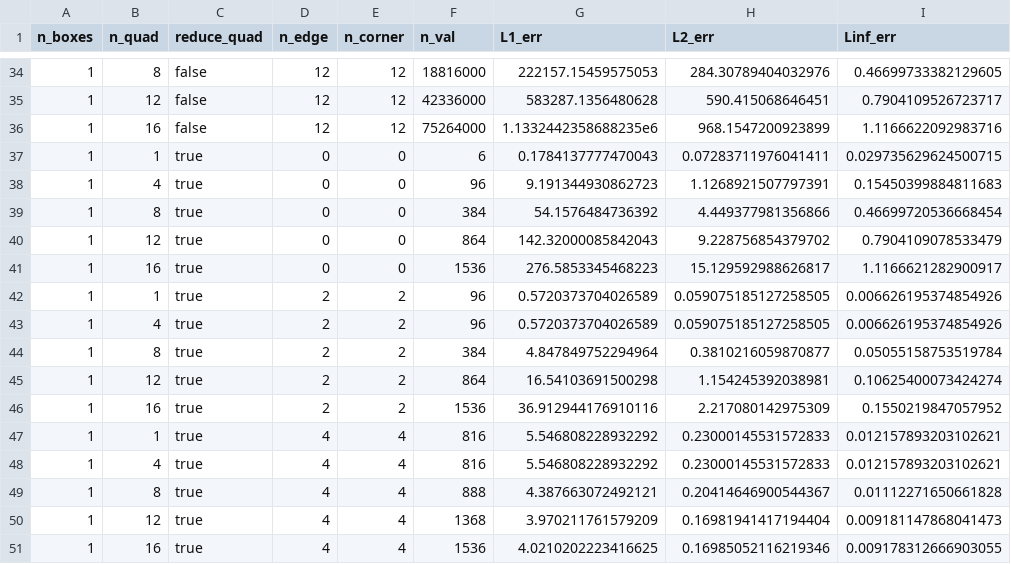
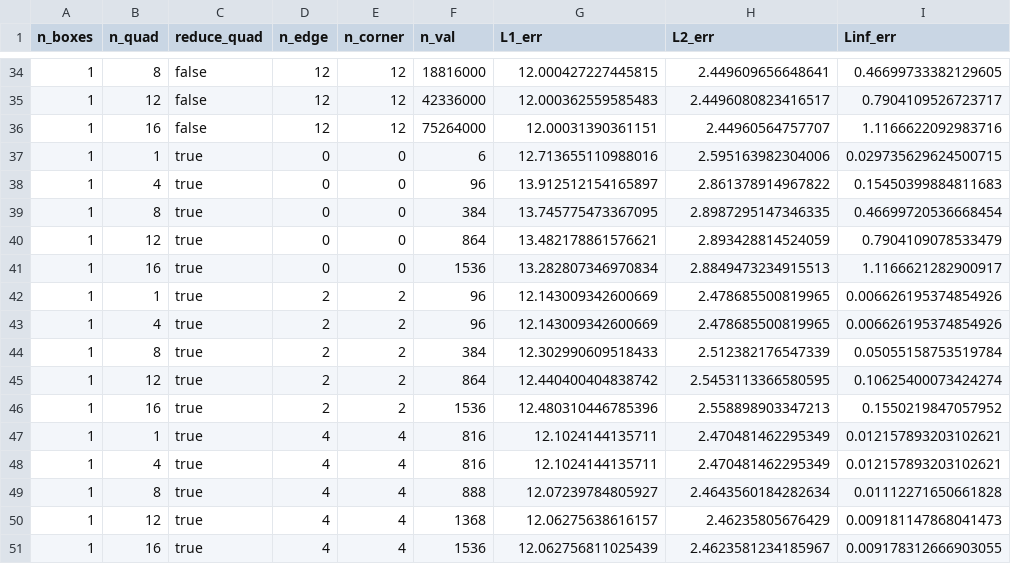
Before and after one commit to xuanzhaogao/four_index_integral_solver, a CSV file: codes/box3d/data/single_box3d_gi.csv, drawn as a sheet; only a part is shown, gaps mark what is left out; the diff covers the shown part only.

```diff
--- a/codes/box3d/data/single_box3d_gi.csv
+++ b/codes/box3d/data/single_box3d_gi.csv
@@ -34,18 +34,18 @@ n_boxes,n_quad,reduce_quad,n_edge,n_corner,n_val,L1_err,L2_err,Linf_err
-1,8,false,12,12,18816000,222157.15459575053,284.30789404032976,0.46699733382129605
-1,12,false,12,12,42336000,583287.1356480628,590.415068646451,0.7904109526723717
-1,16,false,12,12,75264000,1.1332442358688235e6,968.1547200923899,1.1166622092983716
-1,1,true,0,0,6,0.1784137777470043,0.07283711976041411,0.029735629624500715
-1,4,true,0,0,96,9.191344930862723,1.1268921507797391,0.15450399884811683
-1,8,true,0,0,384,54.1576484736392,4.449377981356866,0.46699720536668454
-1,12,true,0,0,864,142.32000085842043,9.228756854379702,0.7904109078533479
-1,16,true,0,0,1536,276.5853345468223,15.129592988626817,1.1166621282900917
-1,1,true,2,2,96,0.5720373704026589,0.059075185127258505,0.006626195374854926
-1,4,true,2,2,96,0.5720373704026589,0.059075185127258505,0.006626195374854926
-1,8,true,2,2,384,4.847849752294964,0.3810216059870877,0.05055158753519784
-1,12,true,2,2,864,16.54103691500298,1.154245392038981,0.10625400073424274
-1,16,true,2,2,1536,36.912944176910116,2.217080142975309,0.1550219847057952
-1,1,true,4,4,816,5.546808228932292,0.23000145531572833,0.012157893203102621
-1,4,true,4,4,816,5.546808228932292,0.23000145531572833,0.012157893203102621
-1,8,true,4,4,888,4.387663072492121,0.20414646900544367,0.01112271650661828
-1,12,true,4,4,1368,3.970211761579209,0.16981941417194404,0.009181147868041473
-1,16,true,4,4,1536,4.0210202223416625,0.16985052116219346,0.009178312666903055
+1,8,false,12,12,18816000,12.000427227445815,2.449609656648641,0.46699733382129605
+1,12,false,12,12,42336000,12.000362559585483,2.4496080823416517,0.7904109526723717
+1,16,false,12,12,75264000,12.00031390361151,2.44960564757707,1.1166622092983716
+1,1,true,0,0,6,12.713655110988016,2.595163982304006,0.029735629624500715
+1,4,true,0,0,96,13.912512154165897,2.861378914967822,0.15450399884811683
+1,8,true,0,0,384,13.745775473367095,2.8987295147346335,0.46699720536668454
+1,12,true,0,0,864,13.482178861576621,2.893428814524059,0.7904109078533479
+1,16,true,0,0,1536,13.282807346970834,2.8849473234915513,1.1166621282900917
+1,1,true,2,2,96,12.143009342600669,2.478685500819965,0.006626195374854926
+1,4,true,2,2,96,12.143009342600669,2.478685500819965,0.006626195374854926
+1,8,true,2,2,384,12.302990609518433,2.512382176547339,0.05055158753519784
+1,12,true,2,2,864,12.440400404838742,2.5453113366580595,0.10625400073424274
+1,16,true,2,2,1536,12.480310446785396,2.558898903347213,0.1550219847057952
+1,1,true,4,4,816,12.1024144135711,2.470481462295349,0.012157893203102621
+1,4,true,4,4,816,12.1024144135711,2.470481462295349,0.012157893203102621
+1,8,true,4,4,888,12.07239784805927,2.4643560184282634,0.01112271650661828
+1,12,true,4,4,1368,12.06275638616157,2.46235805676429,0.009181147868041473
+1,16,true,4,4,1536,12.062756811025439,2.4623581234185967,0.009178312666903055
```
Also changed, not shown: 104 edited cells elsewhere in this file, 29 other files.
